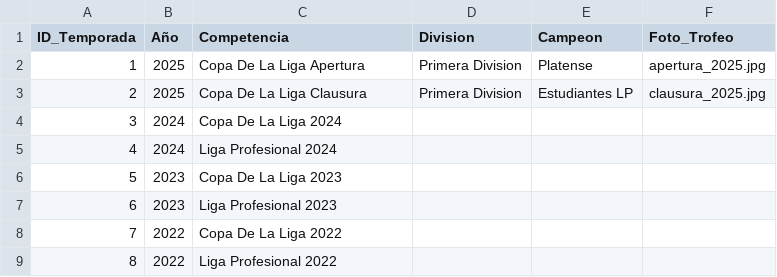
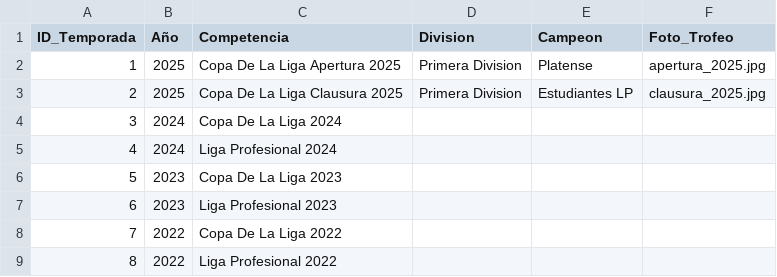
Before and after one commit to futbol-argentino/futbol-argentino, a CSV file: TEMPORADAS.csv, drawn as a sheet; only a part is shown.

Commit message:
TEMPORADAS.csv

```diff
--- a/TEMPORADAS.csv
+++ b/TEMPORADAS.csv
@@ -1,4 +1,4 @@
 ID_Temporada,Año,Competencia,Division,Campeon,Foto_Trofeo
-1,2025,Copa De La Liga Apertura,Primera Division,Platense,apertura_2025.jpg
-2,2025,Copa De La Liga Clausura,Primera Division,Estudiantes LP,clausura_2025.jpg
+1,2025,Copa De La Liga Apertura 2025,Primera Division,Platense,apertura_2025.jpg
+2,2025,Copa De La Liga Clausura 2025,Primera Division,Estudiantes LP,clausura_2025.jpg
 3,2024,Copa De La Liga 2024,,,
```
